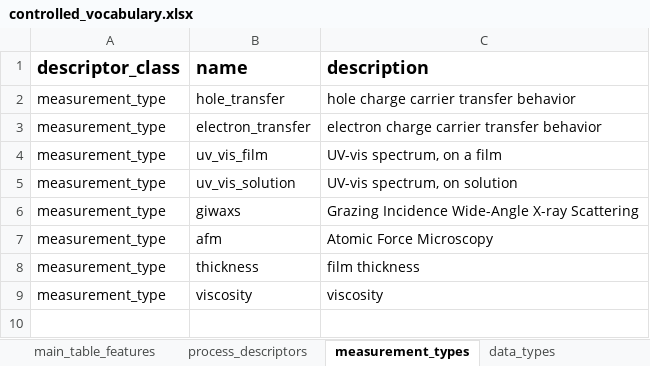
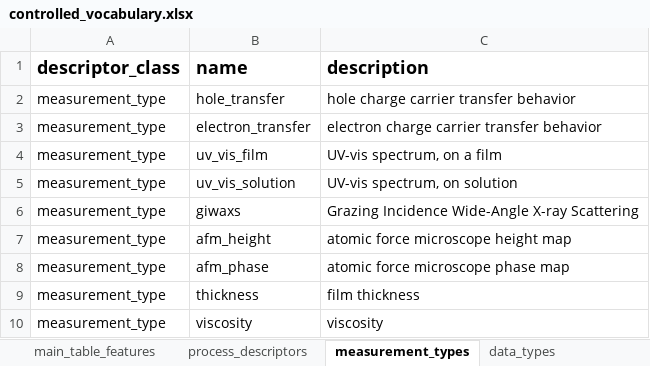
Before and after one commit to aaronliu64/ofet-db, an Excel workbook: controlled_vocabulary.xlsx, sheet measurement_types, drawn as a sheet; values as stored, in another font and other column widths than the file's, no borders; removed rows and columns are numbered as before the commit, all else as after; the diff names each change by its address in the sheet, - before the commit and + after, or states it on an @@ line.

```diff
--- a/controlled_vocabulary.xlsx (sheet measurement_types)
+++ b/controlled_vocabulary.xlsx (sheet measurement_types)
-row 7: measurement_type | afm | Atomic Force Microscopy
+row 7: measurement_type | afm_height | atomic force microscope height map
+row 8: measurement_type | afm_phase | atomic force microscope phase map
```
Also changed, not shown: sheet data_types, sheet main_table_features, db_feed/DPPDTT/DPPDTT_dataset_feed_D6_ALcopy.xlsx, db_feed/new_template_v5.xlsx.
